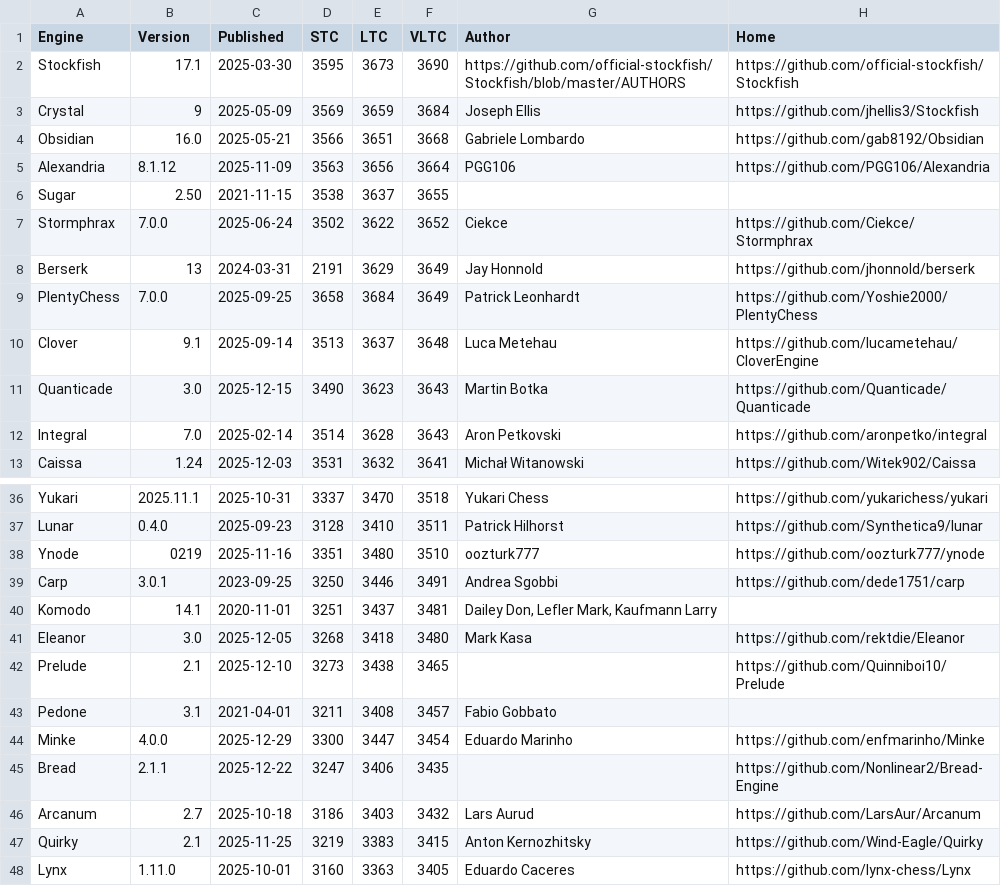
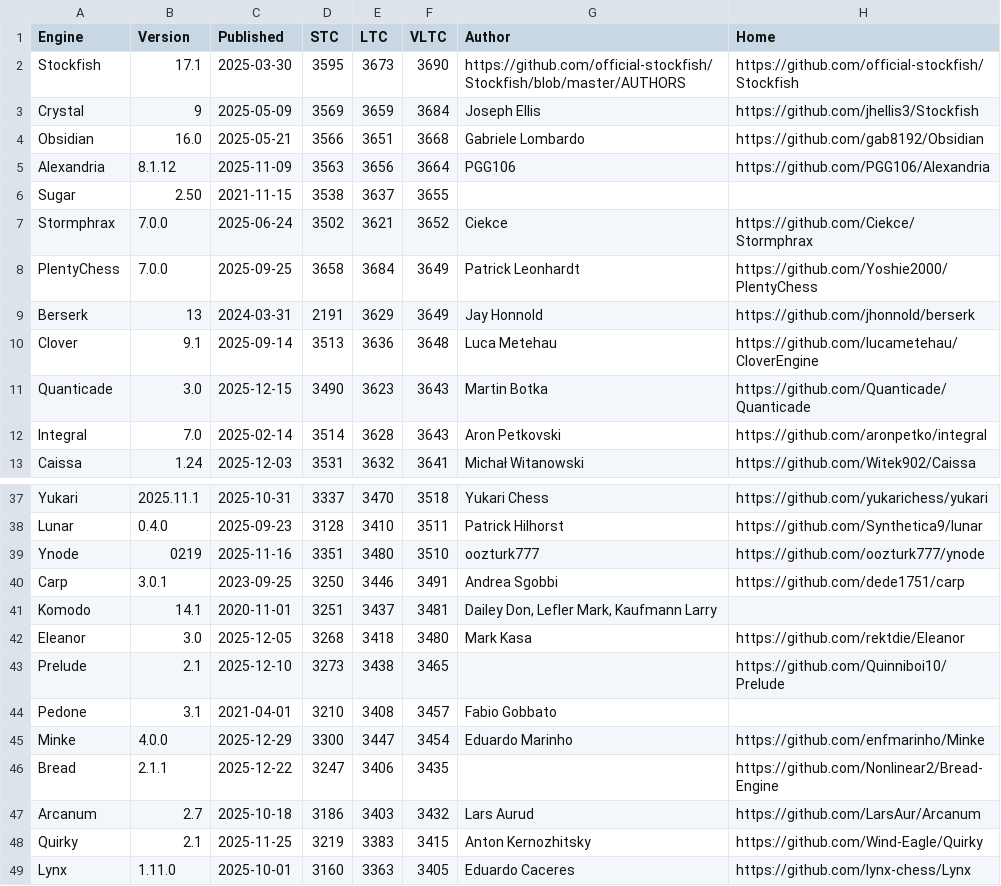
Before and after one commit to computer-chess-index/cci, a CSV file: lists/CCIRatings.csv, drawn as a sheet; only a part is shown, gaps mark what is left out; the diff covers the shown part only.

```diff
--- a/lists/CCIRatings.csv
+++ b/lists/CCIRatings.csv
@@ -6,6 +6,6 @@ Alexandria,8.1.12,2025-11-09,3563,3656,3664,PGG106,https://github.com/PGG106/Ale
 Sugar,2.50,2021-11-15,3538,3637,3655,,
-Stormphrax,7.0.0,2025-06-24,3502,3622,3652,Ciekce,https://github.com/Ciekce/Stormphrax
+Stormphrax,7.0.0,2025-06-24,3502,3621,3652,Ciekce,https://github.com/Ciekce/Stormphrax
+PlentyChess,7.0.0,2025-09-25,3658,3684,3649,Patrick Leonhardt,https://github.com/Yoshie2000/PlentyChess
 Berserk,13,2024-03-31,2191,3629,3649,Jay Honnold,https://github.com/jhonnold/berserk
-PlentyChess,7.0.0,2025-09-25,3658,3684,3649,Patrick Leonhardt,https://github.com/Yoshie2000/PlentyChess
-Clover,9.1,2025-09-14,3513,3637,3648,Luca Metehau,https://github.com/lucametehau/CloverEngine
+Clover,9.1,2025-09-14,3513,3636,3648,Luca Metehau,https://github.com/lucametehau/CloverEngine
 Quanticade,3.0,2025-12-15,3490,3623,3643,Martin Botka,https://github.com/Quanticade/Quanticade
@@ -42,3 +43,3 @@ Eleanor,3.0,2025-12-05,3268,3418,3480,Mark Kasa,https://github.com/rektdie/Elean
 Prelude,2.1,2025-12-10,3273,3438,3465,,https://github.com/Quinniboi10/Prelude
-Pedone,3.1,2021-04-01,3211,3408,3457,Fabio Gobbato,
+Pedone,3.1,2021-04-01,3210,3408,3457,Fabio Gobbato,
 Minke,4.0.0,2025-12-29,3300,3447,3454,Eduardo Marinho,https://github.com/enfmarinho/Minke
```
Also changed, not shown: 6 added rows, 3 removed rows, 2 moved rows and 20 edited cells elsewhere in this file.
